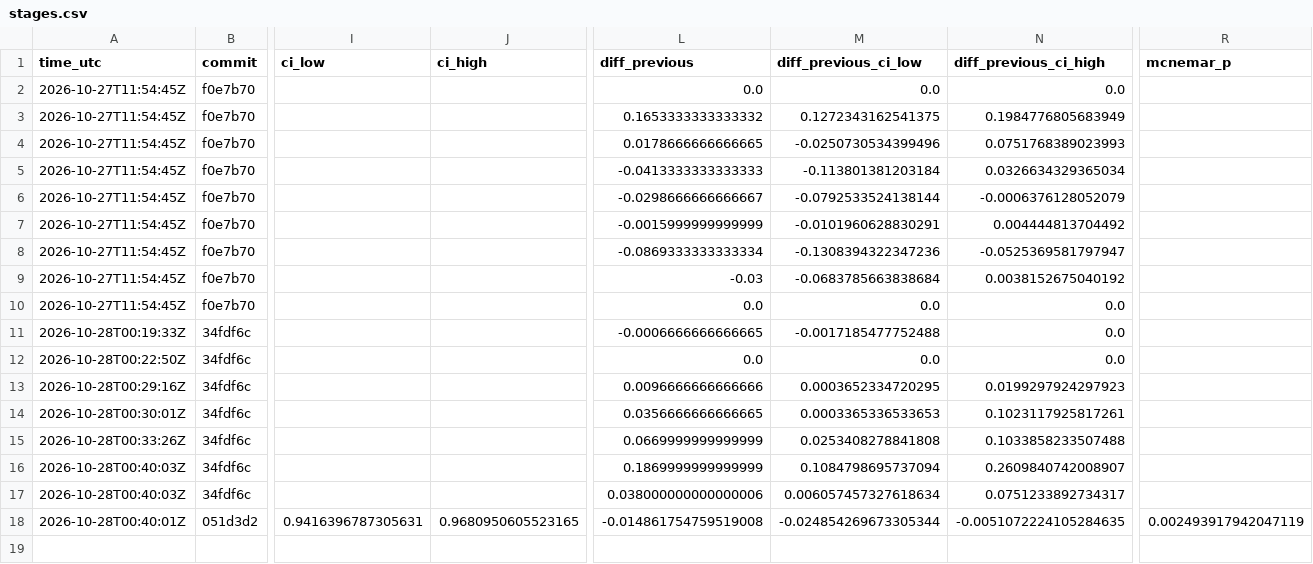
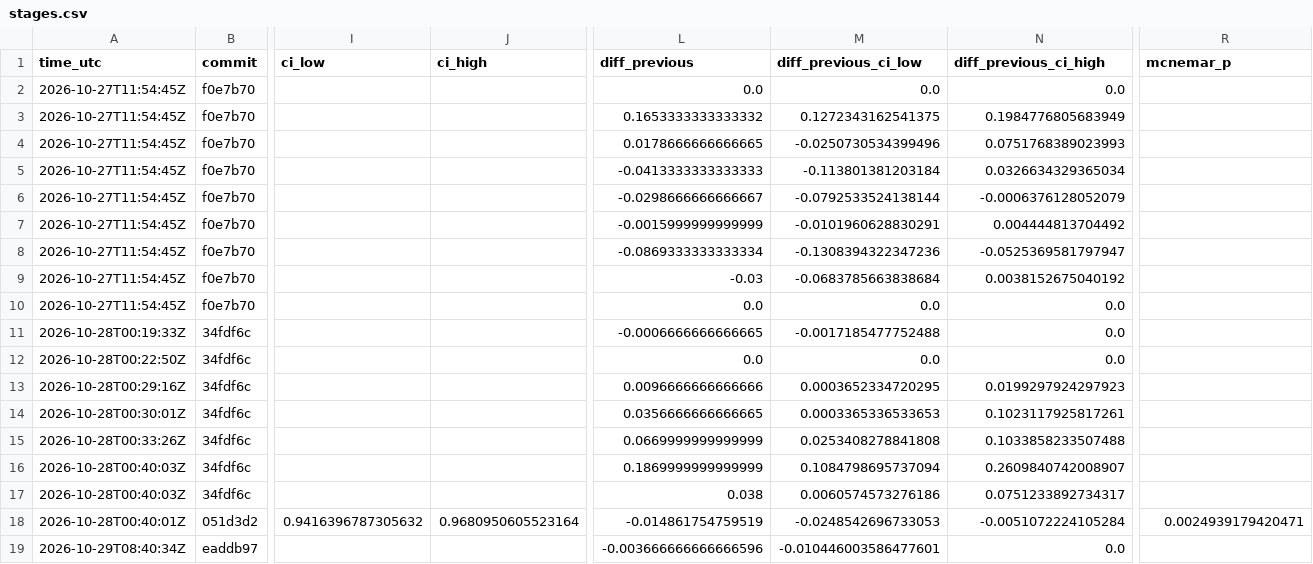
Before and after one commit to Defaul119/COS30049A2, a CSV file: reports/tables/stages.csv, drawn as a sheet; only a part is shown, gaps mark what is left out; rows hold the shown columns only; the diff names each change by its address in the sheet, - before the commit and + after, or states it on an @@ line.

```diff
--- a/reports/tables/stages.csv
+++ b/reports/tables/stages.csv
-L17 (diff_previous): 0.038000000000000006
+L17 (diff_previous): 0.038
-M17 (diff_previous_ci_low): 0.006057457327618634
+M17 (diff_previous_ci_low): 0.0060574573276186
-I18 (ci_low): 0.9416396787305631
+I18 (ci_low): 0.9416396787305632
-J18 (ci_high): 0.9680950605523165
+J18 (ci_high): 0.9680950605523164
-L18 (diff_previous): -0.014861754759519008
+L18 (diff_previous): -0.014861754759519
-M18 (diff_previous_ci_low): -0.024854269673305344
+M18 (diff_previous_ci_low): -0.0248542696733053
-N18 (diff_previous_ci_high): -0.0051072224105284635
+N18 (diff_previous_ci_high): -0.0051072224105284
-R18 (mcnemar_p): 0.002493917942047119
+R18 (mcnemar_p): 0.0024939179420471
+row 19: 2026-10-29T08:40:34Z | eaddb97 |  |  | -0.003666666666666596 | -0.010446003586477601 | 0.0
```
Also changed, not shown: 15 other files.
